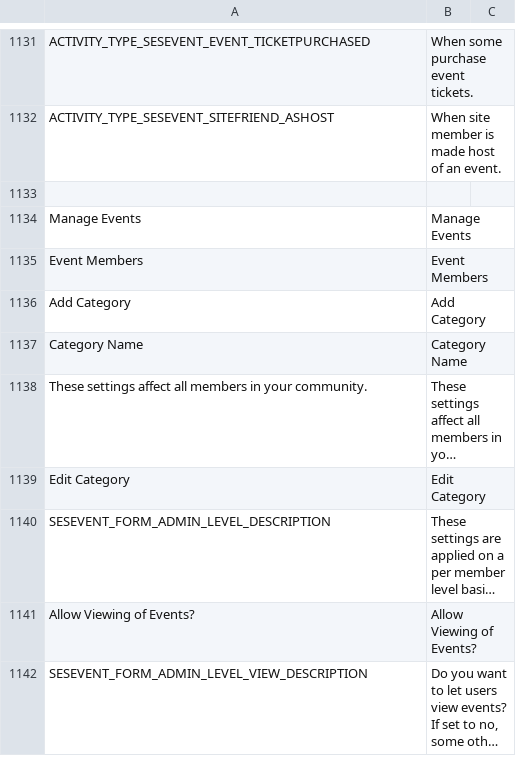
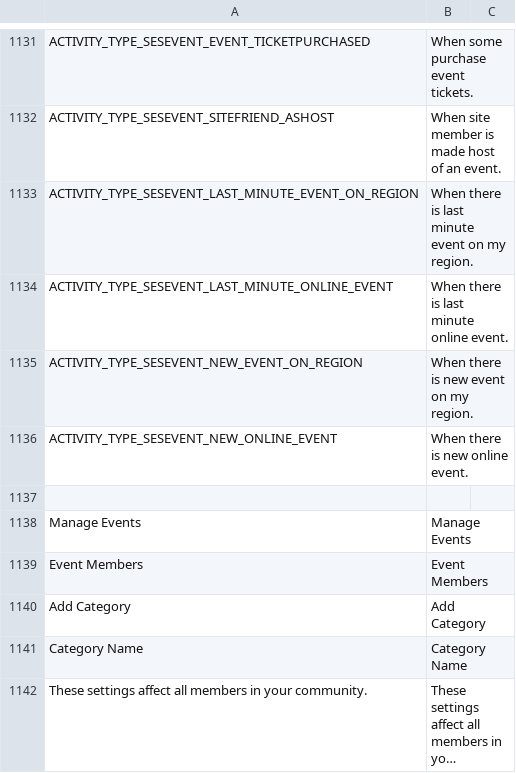
Before and after one commit to debu99/dan-doen-we-dat, a CSV file: application/web/DocumentRoot/application/languages/en/sesevent.csv, drawn as a sheet; only a part is shown, gaps mark what is left out; the shorter side is filled out with more unchanged rows; long unchanged cells end in …; the diff names each change by its address in the sheet, - before the commit and + after, or states it on an @@ line.

```diff
--- a/application/web/DocumentRoot/application/languages/en/sesevent.csv
+++ b/application/web/DocumentRoot/application/languages/en/sesevent.csv
+row 1133: ACTIVITY_TYPE_SESEVENT_LAST_MINUTE_EVENT_ON_REGION | When there is last minute event on my region.
+row 1134: ACTIVITY_TYPE_SESEVENT_LAST_MINUTE_ONLINE_EVENT | When there is last minute online event.
+row 1135: ACTIVITY_TYPE_SESEVENT_NEW_EVENT_ON_REGION | When there is new event on my region.
+row 1136: ACTIVITY_TYPE_SESEVENT_NEW_ONLINE_EVENT | When there is new online event.
```
Also changed, not shown: 1 other file.
